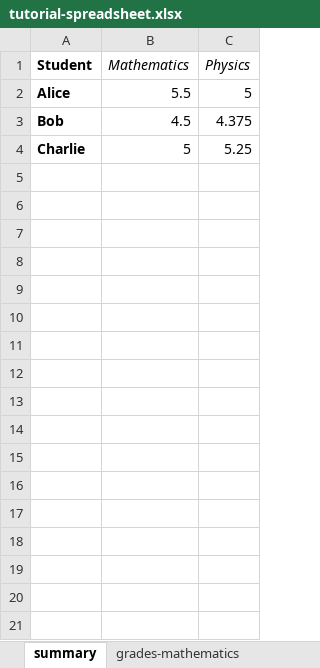
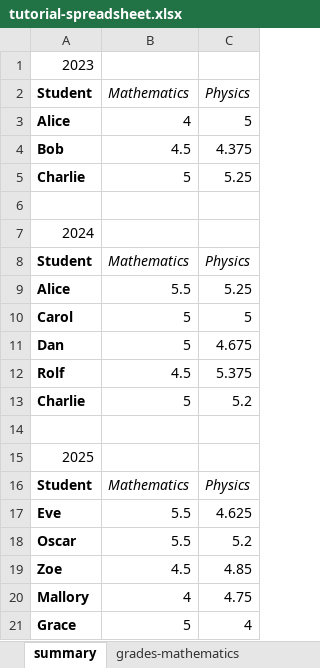
Before and after one commit to Zherok4/bsc-thesis, an Excel workbook: example-spreadsheets/tutorial-spreadsheet.xlsx, sheet summary, drawn as a sheet; values as stored, in another font and other column widths than the file's, no borders; addresses are those after the commit; the diff names each change by its address in the sheet, - before the commit and + after, or states it on an @@ line.

```diff
--- a/example-spreadsheets/tutorial-spreadsheet.xlsx (sheet summary)
+++ b/example-spreadsheets/tutorial-spreadsheet.xlsx (sheet summary)
+row 1: 2023
-B3 (Mathematics): 5.5
+B3 (Mathematics): 4
+row 6: (empty)
+row 7: 2024
+row 8: Student | Mathematics | Physics
+row 9: Alice | 5.5 | 5.25
+row 10: Carol | 5 | 5
+row 11: Dan | 5 | 4.675
+row 12: Rolf | 4.5 | 5.375
+row 13: Charlie | 5 | 5.2
+row 14: (empty)
+row 15: 2025
+row 16: Student | Mathematics | Physics
+row 17: Eve | 5.5 | 4.625
+row 18: Oscar | 5.5 | 5.2
+row 19: Zoe | 4.5 | 4.85
+row 20: Mallory | 4 | 4.75
+row 21: Grace | 5 | 4
```
Also changed, not shown: sheet grades-mathematics, sheet grades-physics, formulas that keep their value, charts or pictures, example-spreadsheets/study-tasks/task-01/task01_salesCommissions.xlsx, example-spreadsheets/study-tasks/task-02/task02_grading.xlsx, 1 other file.
